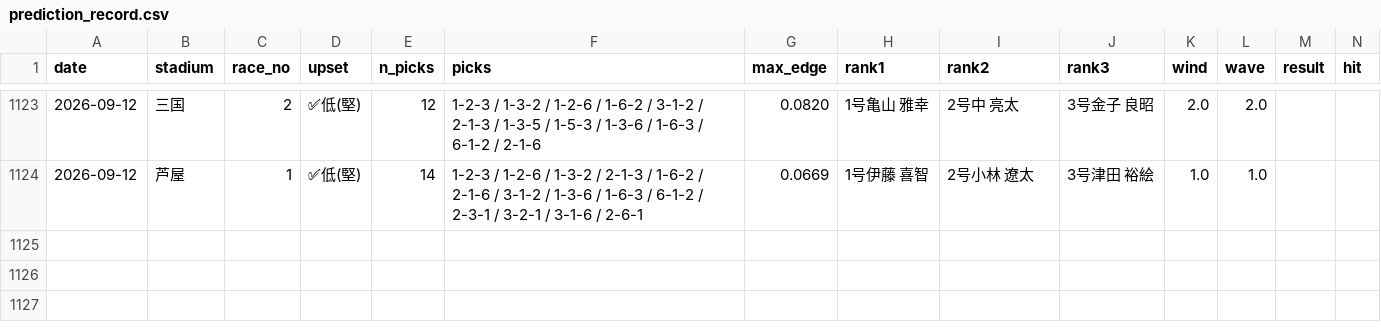
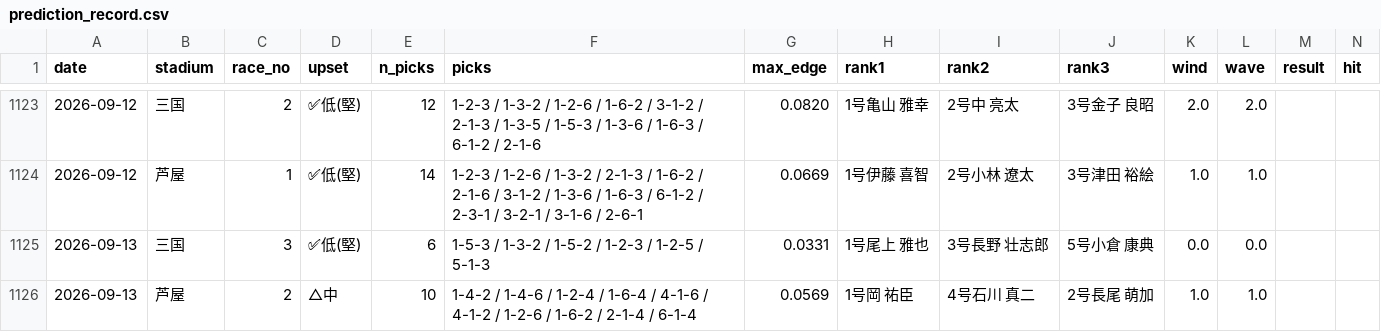
Before and after one commit to mi59jis/kyotei-allauto, a CSV file: prediction_record.csv, drawn as a sheet; only a part is shown, gaps mark what is left out; rows hold the shown columns only; the diff names each change by its address in the sheet, - before the commit and + after, or states it on an @@ line.

```diff
--- a/prediction_record.csv
+++ b/prediction_record.csv
+row 1125: 2026-09-13 | 三国 | 3 | ✅低(堅) | 6 | 1-5-3 / 1-3-2 / 1-5-2 / 1-2-3 / 1-2-5 / 5-1-3 | 0.0331 | 1号尾上 雅也 | 3号長野 壮志郎 | 5号小倉 康典 | 0.0 | 0.0
+row 1126: 2026-09-13 | 芦屋 | 2 | △中 | 10 | 1-4-2 / 1-4-6 / 1-2-4 / 1-6-4 / 4-1-6 / 4-1-2 / 1-2-6 / 1-6-2 / 2-1-4 / 6-1-4 | 0.0569 | 1号岡 祐臣 | 4号石川 真二 | 2号長尾 萌加 | 1.0 | 1.0
```
Also changed, not shown: 1 other file.
